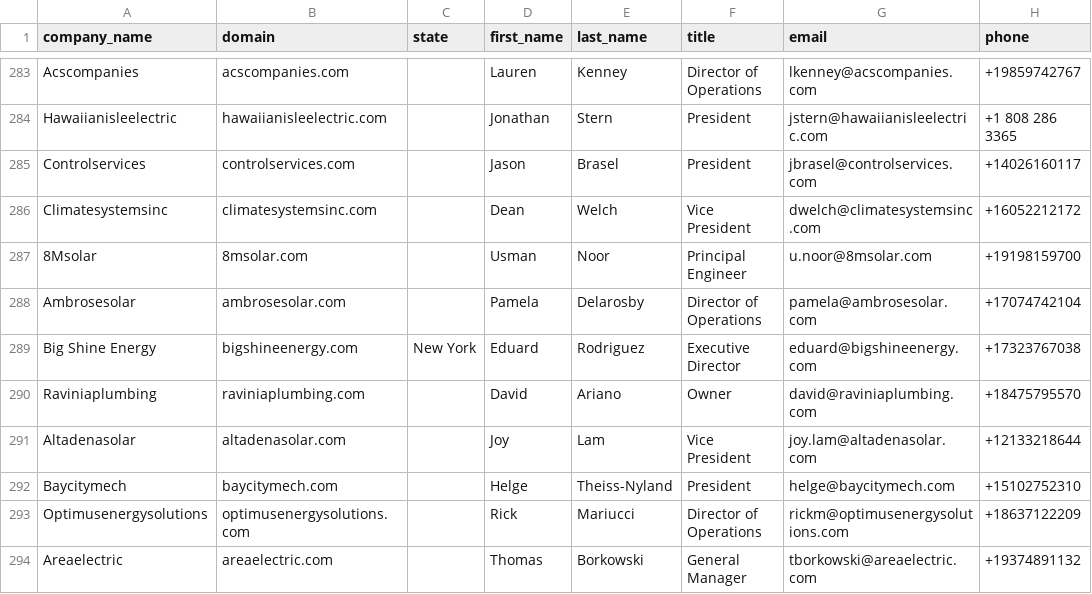
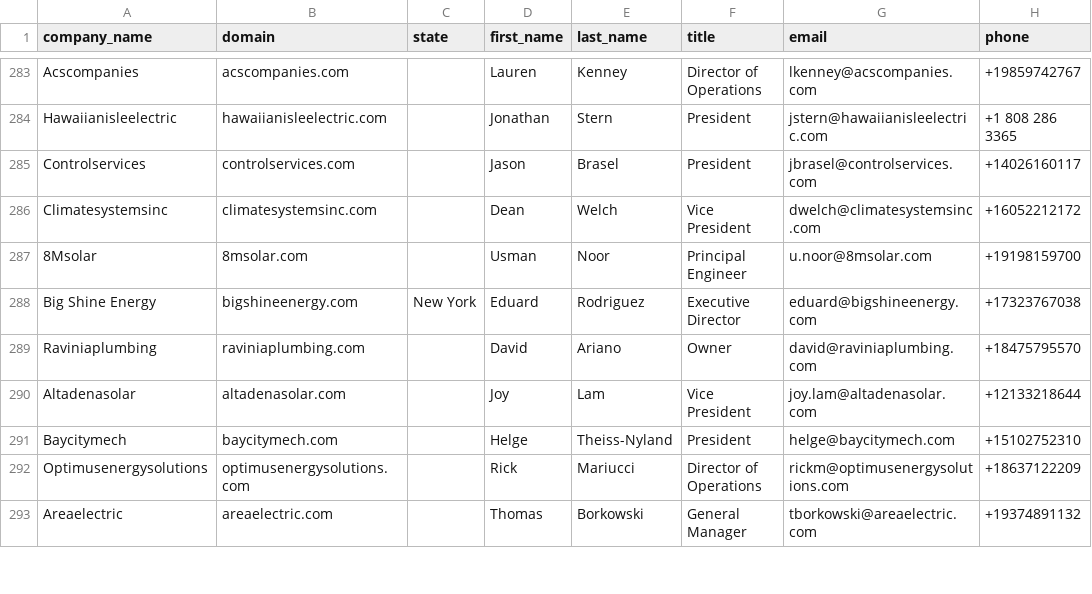
Before and after one commit to ScientiaCapital/sales-agent, a CSV file: backend/exports/COPERNIQ_ICP_VERIFIED.csv, drawn as a sheet; only a part is shown, gaps mark what is left out; the diff names each change by its address in the sheet, - before the commit and + after, or states it on an @@ line.

```diff
--- a/backend/exports/COPERNIQ_ICP_VERIFIED.csv
+++ b/backend/exports/COPERNIQ_ICP_VERIFIED.csv
-row 288: Ambrosesolar | ambrosesolar.com |  | Pamela | Delarosby | Director of Operations | pamela@ambrosesolar.com | +17074742104
```
Also changed, not shown: 1 other file.
